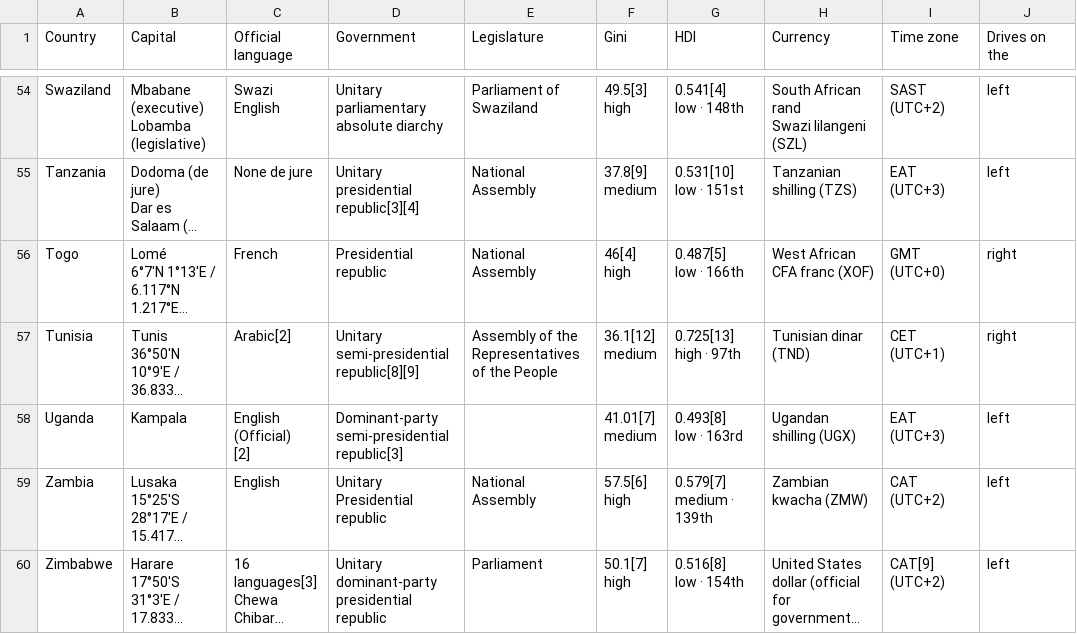
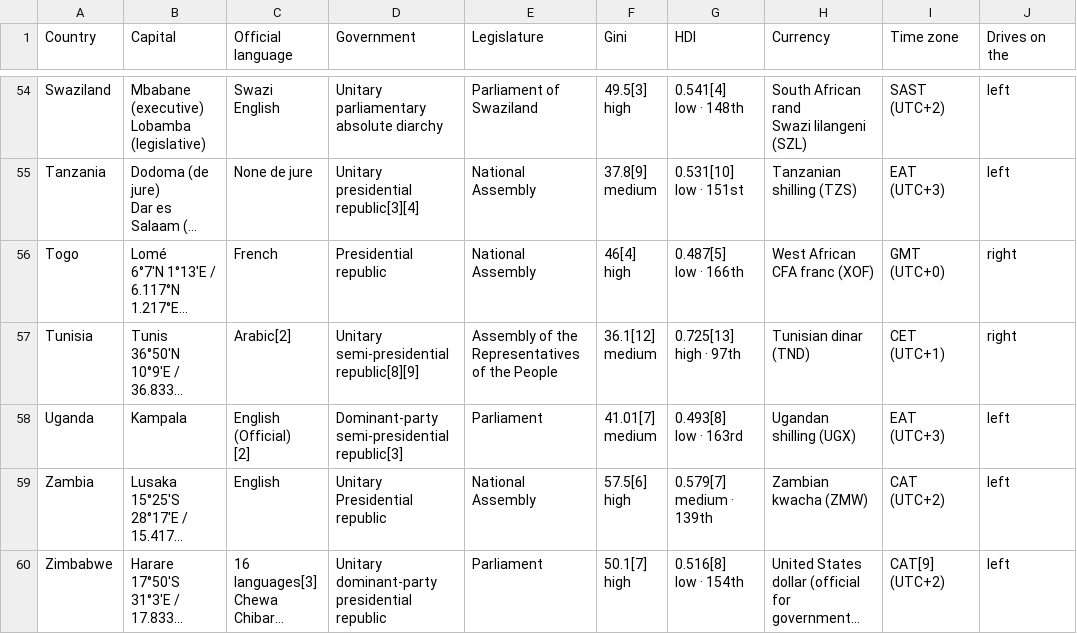
Before and after one commit to ocastron/scraping, a CSV file: csv/countries_details.csv, drawn as a sheet; only a part is shown, gaps mark what is left out; long unchanged cells end in …; the diff names each change by its address in the sheet, - before the commit and + after, or states it on an @@ line.

Commit message:
Add files via upload

```diff
--- a/csv/countries_details.csv
+++ b/csv/countries_details.csv
-E58 (Legislature): (empty)
+E58 (Legislature): Parliament
```
